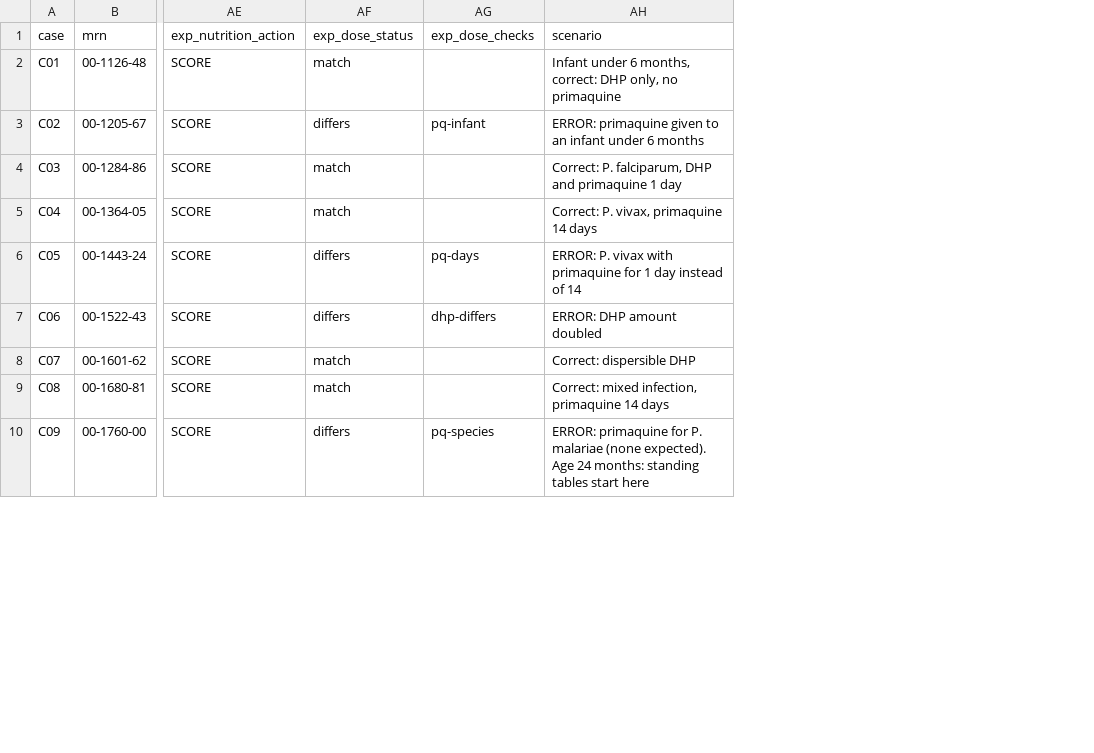
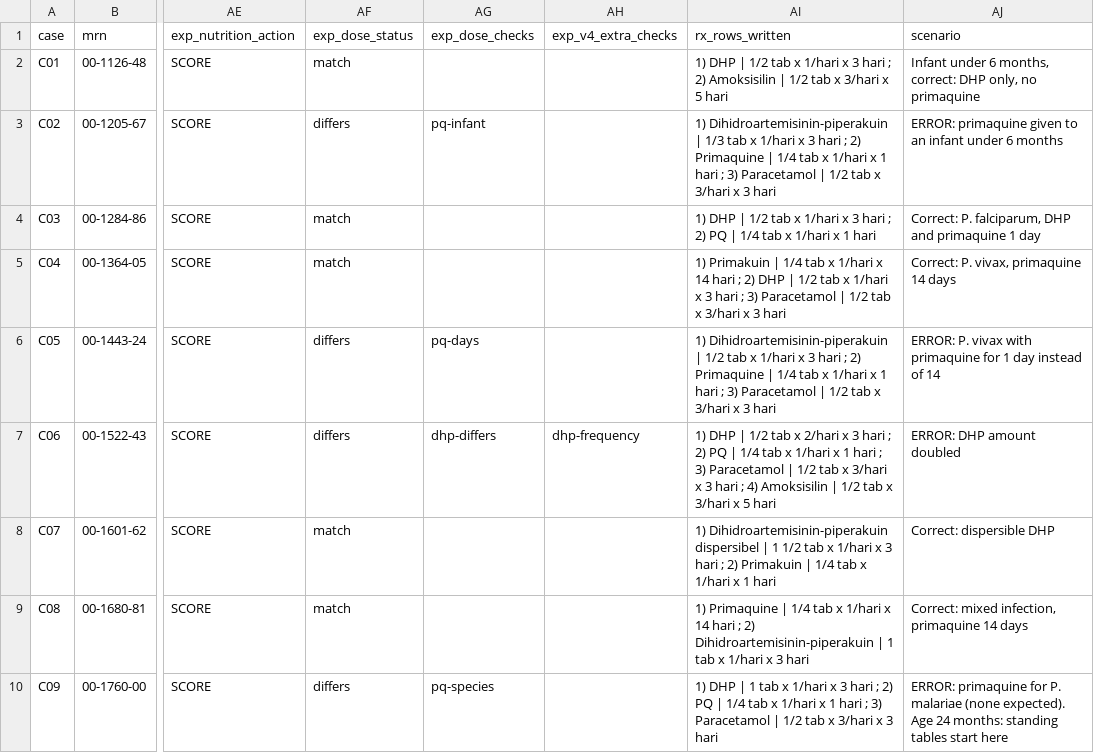
Before and after one commit to anrian1/growth-page-app, a CSV file: docs/case-sheet-answer-key.csv, drawn as a sheet; only a part is shown, gaps mark what is left out; the diff names each change by its address in the sheet, - before the commit and + after, or states it on an @@ line.

```diff
--- a/docs/case-sheet-answer-key.csv
+++ b/docs/case-sheet-answer-key.csv
+column AH (exp_v4_extra_checks), row 7: dhp-frequency
+column AI (rx_rows_written), rows 2-10: 1) DHP | 1/2 tab x 1/hari x 3 hari ; 2) Amoksisilin | 1/2 tab x 3/hari x 5 hari | 1) Dihidroartemisinin-piperakuin | 1/3 tab x 1/hari x 3 hari ; 2) Primaquine | 1/4 tab x 1/hari x 1 hari ; 3) Paracetamol | 1/2 tab x 3/hari x 3 hari | 1) DHP | 1/2 tab x 1/hari x 3 hari ; 2) PQ | 1/4 tab x 1/hari x 1 hari | 1) Primakuin | 1/4 tab x 1/hari x 14 hari ; 2) DHP | 1/2 tab x 1/hari x 3 hari ; 3) Paracetamol | 1/2 tab x 3/hari x 3 hari | 1) Dihidroartemisinin-piperakuin | 1/2 tab x 1/hari x 3 hari ; 2) Primaquine | 1/4 tab x 1/hari x 1 hari ; 3) Paracetamol | 1/2 tab x 3/hari x 3 hari | 1) DHP | 1/2 tab x 2/hari x 3 hari ; 2) PQ | 1/4 tab x 1/hari x 1 hari ; 3) Paracetamol | 1/2 tab x 3/hari x 3 hari ; 4) Amoksisilin | 1/2 tab x 3/hari x 5 hari | 1) Dihidroartemisinin-piperakuin dispersibel | 1 1/2 tab x 1/hari x 3 hari ; 2) Primakuin | 1/4 tab x 1/hari x 1 hari | 1) Primaquine | 1/4 tab x 1/hari x 14 hari ; 2) Dihidroartemisinin-piperakuin | 1 tab x 1/hari x 3 hari | 1) DHP | 1 tab x 1/hari x 3 hari ; 2) PQ | 1/4 tab x 1/hari x 1 hari ; 3) Paracetamol | 1/2 tab x 3/hari x 3 hari
```
Also changed, not shown: docs/malaria-dose-verification.csv, 24 other files.
